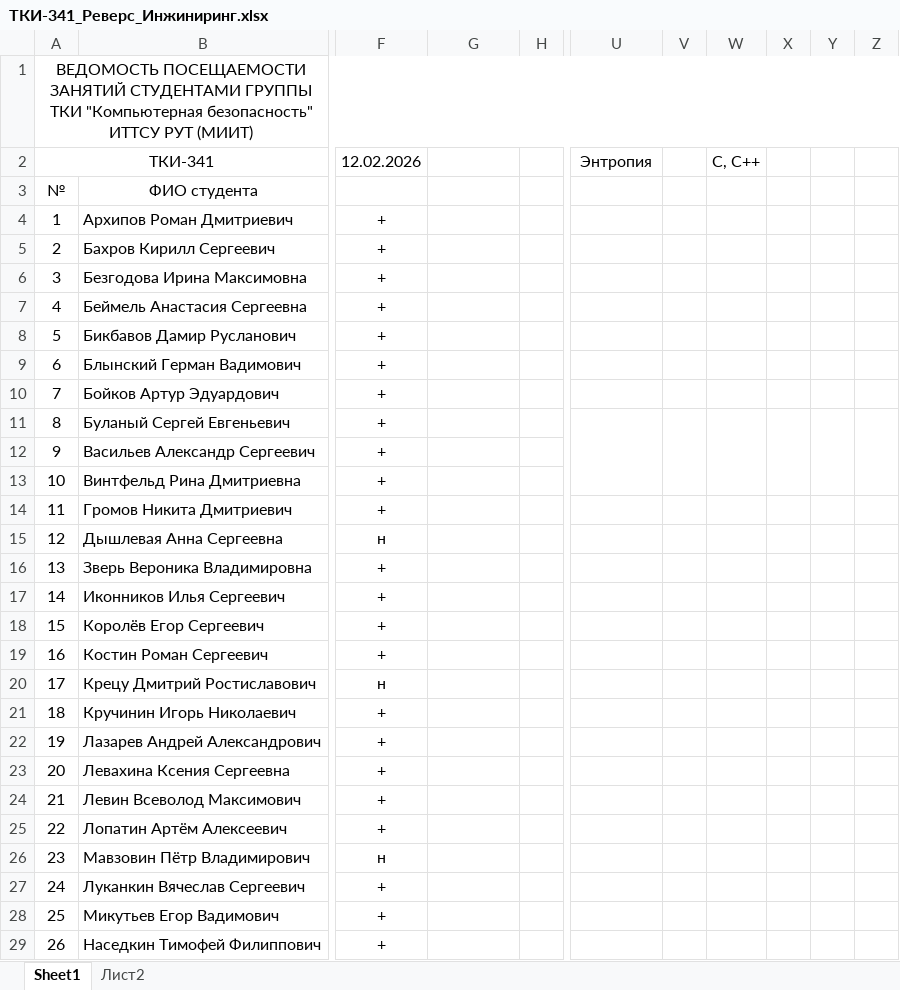
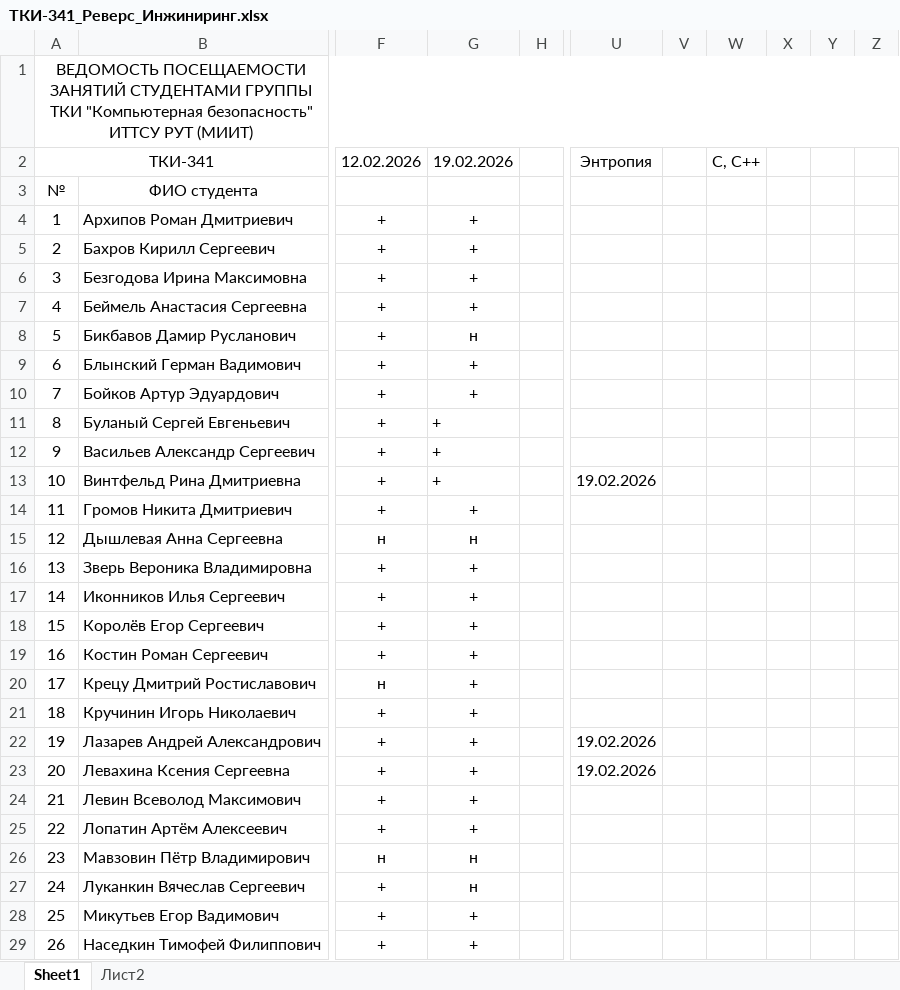
Before and after one commit to PeterMavzovin/Reverse_Engineering, an Excel workbook: ТКИ-341_Реверс_Инжиниринг.xlsx, sheet Sheet1, drawn as a sheet; only a part is shown, gaps mark what is left out; values as stored, in another font and other column widths than the file's, no borders; the diff covers the shown part only; the diff names each change by its address in the sheet, - before the commit and + after, or states it on an @@ line.

Commit message:
Обновленный список группы

```diff
--- a/ТКИ-341_Реверс_Инжиниринг.xlsx (sheet Sheet1)
+++ b/ТКИ-341_Реверс_Инжиниринг.xlsx (sheet Sheet1)
-G2: (empty)
+G2: 19.02.2026
-G4:G7 (19.02.2026): (empty)
+G4:G7 (19.02.2026): +
-G8 (19.02.2026): (empty)
+G8 (19.02.2026): н
-G9:G14 (19.02.2026): (empty)
+G9:G14 (19.02.2026): +
-U11:U13 merged
-V11:V13 merged
-W11:W13 merged
-X11:X13 merged
-Y11:Y13 merged
-Z11:Z13 merged
-U13 (Энтропия): (empty)
+U13 (Энтропия): 19.02.2026
-G15 (19.02.2026): (empty)
+G15 (19.02.2026): н
-G16:G25 (19.02.2026): (empty)
+G16:G25 (19.02.2026): +
-U22:U23 (Энтропия): (empty)
+U22:U23 (Энтропия): 19.02.2026
-G26:G27 (19.02.2026): (empty)
+G26:G27 (19.02.2026): н
-G28:G29 (19.02.2026): (empty)
+G28:G29 (19.02.2026): +
```
Also changed, not shown: 8 edited cells elsewhere in this sheet.
